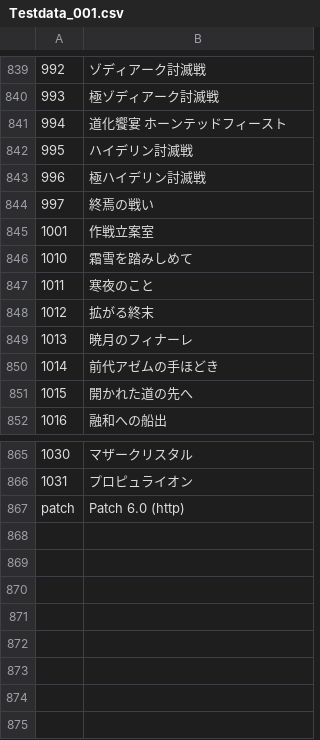
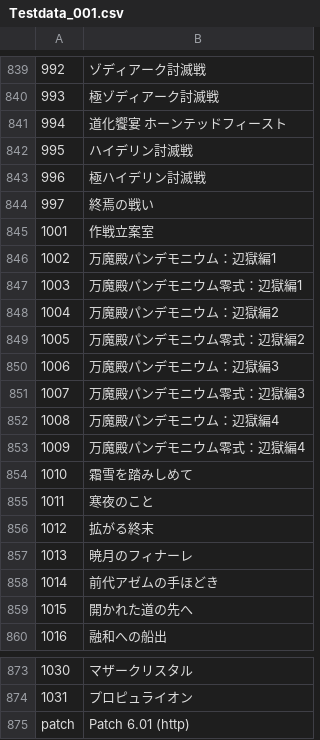
Before and after one commit to Eoshria/Test_4a05r4_IVX_Data, a CSV file: Testdata_001.csv, drawn as a sheet; only a part is shown, gaps mark what is left out.

Commit message:
Update Testdata_001.csv

```diff
--- a/Testdata_001.csv
+++ b/Testdata_001.csv
@@ -845,2 +845,10 @@
 1001,作戦立案室
+1002,万魔殿パンデモニウム：辺獄編1
+1003,万魔殿パンデモニウム零式：辺獄編1
+1004,万魔殿パンデモニウム：辺獄編2
+1005,万魔殿パンデモニウム零式：辺獄編2
+1006,万魔殿パンデモニウム：辺獄編3
+1007,万魔殿パンデモニウム零式：辺獄編3
+1008,万魔殿パンデモニウム：辺獄編4
+1009,万魔殿パンデモニウム零式：辺獄編4
 1010,霜雪を踏みしめて
@@ -866,2 +874,2 @@
 1031,プロピュライオン
-patch,Patch 6.0 (http)
+patch,Patch 6.01 (http)
```
